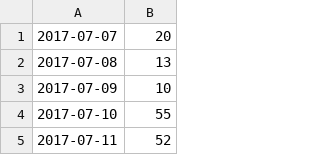
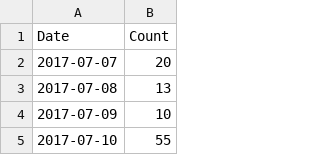
Before and after one commit to NikolayIT/ArtificialIntelligencePlayground, a CSV file: ML.NET/Anomaly Detection/BulgarianPressReleasesAnomalyDetection/presscenters.com.csv, drawn as a sheet; only a part is shown; the shorter side is filled out with more unchanged rows.

Commit message:
Add header to presscenters.com.csv

```diff
--- a/ML.NET/Anomaly Detection/BulgarianPressReleasesAnomalyDetection/presscenters.com.csv
+++ b/ML.NET/Anomaly Detection/BulgarianPressReleasesAnomalyDetection/presscenters.com.csv
@@ -1 +1,2 @@
+Date,Count
 2017-07-07,20
```
